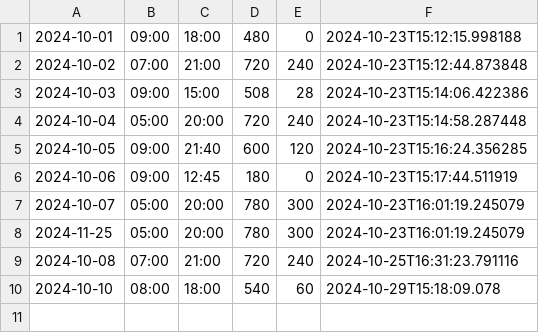
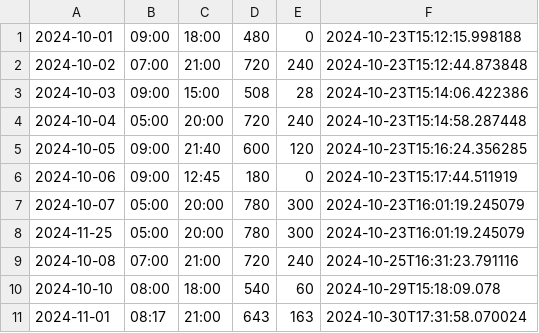
Before and after one commit to biglobe-isp/kintai, a CSV file: data.csv, drawn as a sheet.

```diff
--- a/data.csv
+++ b/data.csv
@@ -10 +10,2 @@
 2024-10-10,08:00,18:00,540,60,2024-10-29T15:18:09.078
+2024-11-01,08:17,21:00,643,163,2024-10-30T17:31:58.070024
```
Also changed, not shown: out/production/勤怠チュートリアル/com/naosim/dddwork/data.csv, 35 other files.
